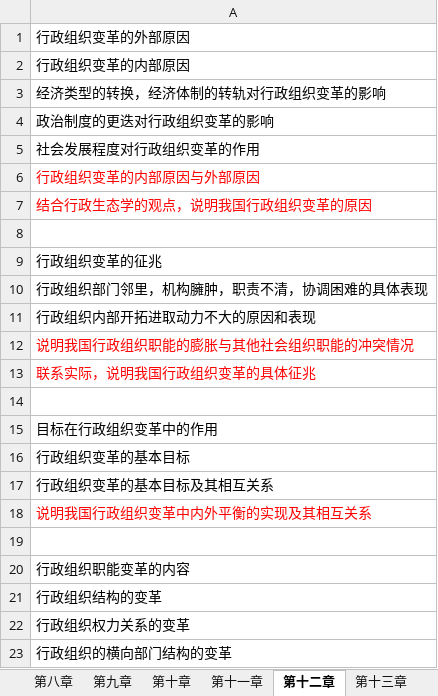
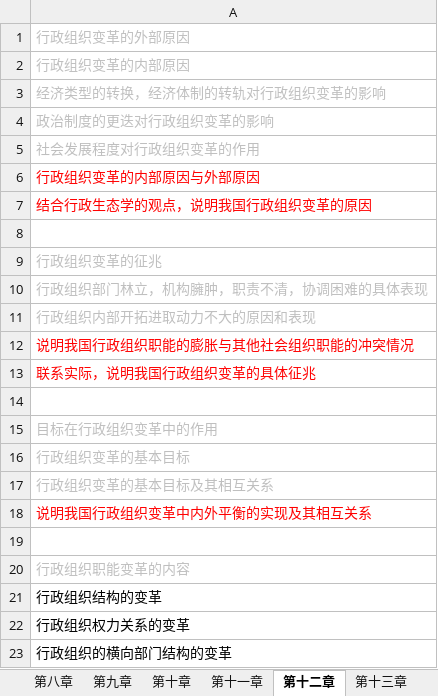
Before and after one commit to xieshiwei/ZK, an Excel workbook: ZZZZLL/zzzzll.xlsx, sheet 第十二章, drawn as a sheet; only a part is shown; values as stored, in another font and other column widths than the file's, no borders; the diff names each change by its address in the sheet, - before the commit and + after, or states it on an @@ line.

Commit message:
ok

```diff
--- a/ZZZZLL/zzzzll.xlsx (sheet 第十二章)
+++ b/ZZZZLL/zzzzll.xlsx (sheet 第十二章)
-A1:A5 text colour: black
+A1:A5 text colour: #BFBFBF
-A9:A11 text colour: black
+A9:A11 text colour: #BFBFBF
-A10: 行政组织部门邻里，机构臃肿，职责不清，协调困难的具体表现
+A10: 行政组织部门林立，机构臃肿，职责不清，协调困难的具体表现
-A15:A17 text colour: black
+A15:A17 text colour: #BFBFBF
-A20 text colour: black
+A20 text colour: #BFBFBF
```
